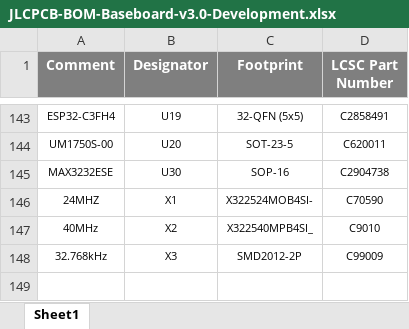
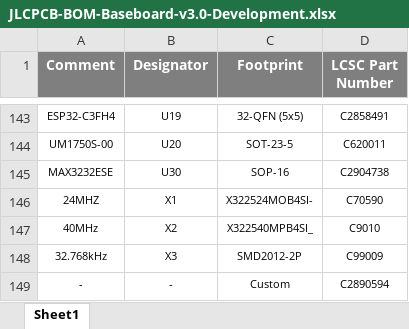
Before and after one commit to eSpark-Backup/chrisbyrd-esp32iotproduct, an Excel workbook: Design Files/Baseboard-v3.0/BOM/JLCPCB-BOM-Baseboard-v3.0-Development.xlsx, sheet Sheet1, drawn as a sheet; only a part is shown, gaps mark what is left out; values as stored, in another font and other column widths than the file's, no borders; charts and pictures not drawn; the diff names each change by its address in the sheet, - before the commit and + after, or states it on an @@ line.

```diff
--- a/Design Files/Baseboard-v3.0/BOM/JLCPCB-BOM-Baseboard-v3.0-Development.xlsx (sheet Sheet1)
+++ b/Design Files/Baseboard-v3.0/BOM/JLCPCB-BOM-Baseboard-v3.0-Development.xlsx (sheet Sheet1)
+row 149: - | - | Custom | C2890594
```
Also changed, not shown: Design Files/Baseboard-v3.0/BOM/JLCPCB-BOM-Baseboard-v3.0-Core.xlsx, Design Files/Baseboard-v3.0/BOM/JLCPCB-BOM-Baseboard-v3.0-Duo.xlsx, 1 other file.
